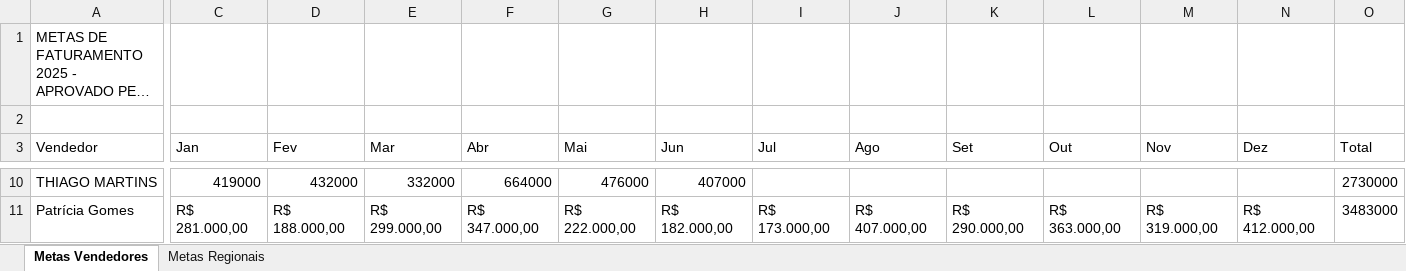
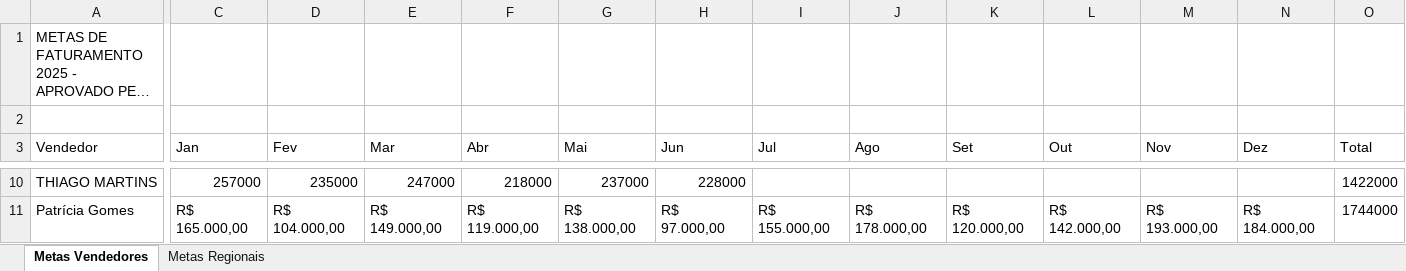
Before and after one commit to devglucas/Sales-Analytics, an Excel workbook: data/raw/metas_2025.xlsx, sheet Metas Vendedores, drawn as a sheet; only a part is shown, gaps mark what is left out; long unchanged cells end in …; values as stored, in another font and other column widths than the file's, no borders; the diff covers the shown part only; the diff names each change by its address in the sheet, - before the commit and + after, or states it on an @@ line.

Commit message:
chore: calibra a base de clientes e as metas do gerador
A base crescia rápido demais (receita +71% no ano), o que fazia todos
os vendedores baterem a meta com folga. Clientes passam a ter
histórico desde 2016 com churn de 50%, a tendência de frequência cai
para 2% ao ano e as metas de 2025 sobem para +20% sobre 2024. Resultado:
receita +21%, atingimento anual entre 63% e 148%. Dados regenerados.

```diff
--- a/data/raw/metas_2025.xlsx (sheet Metas Vendedores)
+++ b/data/raw/metas_2025.xlsx (sheet Metas Vendedores)
-C10 (Jan): 419000
+C10 (Jan): 257000
-D10 (Fev): 432000
+D10 (Fev): 235000
-E10 (Mar): 332000
+E10 (Mar): 247000
-F10 (Abr): 664000
+F10 (Abr): 218000
-G10 (Mai): 476000
+G10 (Mai): 237000
-H10 (Jun): 407000
+H10 (Jun): 228000
-O10 (Total): 2730000
+O10 (Total): 1422000
-C11 (Jan): R$ 281.000,00
+C11 (Jan): R$ 165.000,00
-D11 (Fev): R$ 188.000,00
+D11 (Fev): R$ 104.000,00
-E11 (Mar): R$ 299.000,00
+E11 (Mar): R$ 149.000,00
-F11 (Abr): R$ 347.000,00
+F11 (Abr): R$ 119.000,00
-G11 (Mai): R$ 222.000,00
+G11 (Mai): R$ 138.000,00
-H11 (Jun): R$ 182.000,00
+H11 (Jun): R$ 97.000,00
-I11 (Jul): R$ 173.000,00
+I11 (Jul): R$ 155.000,00
-J11 (Ago): R$ 407.000,00
+J11 (Ago): R$ 178.000,00
-K11 (Set): R$ 290.000,00
+K11 (Set): R$ 120.000,00
-L11 (Out): R$ 363.000,00
+L11 (Out): R$ 142.000,00
-M11 (Nov): R$ 319.000,00
+M11 (Nov): R$ 193.000,00
-N11 (Dez): R$ 412.000,00
+N11 (Dez): R$ 184.000,00
-O11 (Total): 3483000
+O11 (Total): 1744000
```
Also changed, not shown: 202 edited cells elsewhere in this sheet, sheet Metas Regionais, 27 other files.
